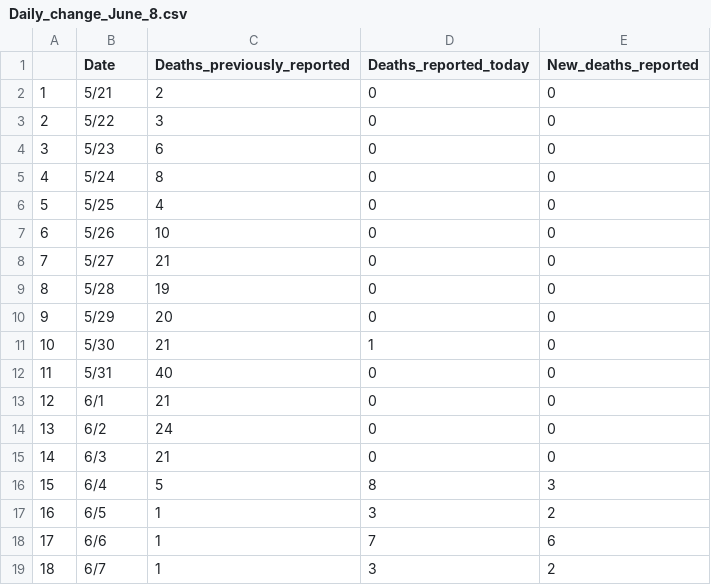
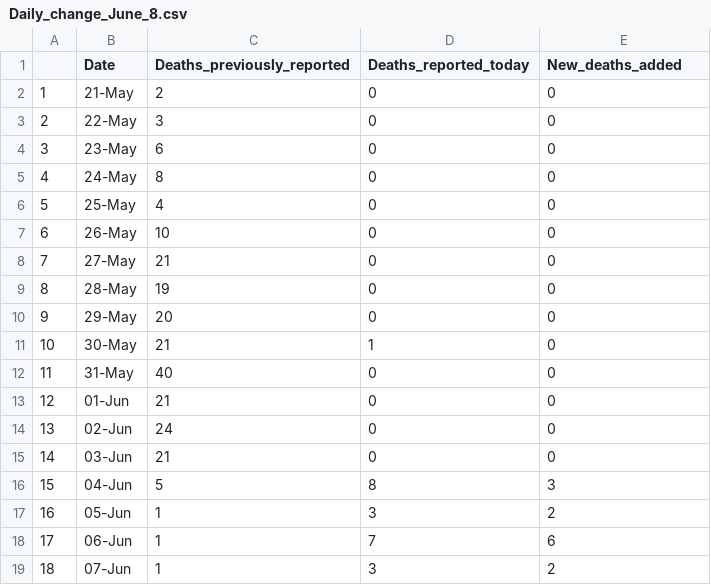
Before and after one commit to greghuang8/Taiwan_Covid_Dash, a CSV file: Daily_change_June_8.csv, drawn as a sheet.

Commit message:
Change field name for clarity

```diff
--- a/Daily_change_June_8.csv
+++ b/Daily_change_June_8.csv
@@ -1,19 +1,19 @@
-"","Date","Deaths_previously_reported","Deaths_reported_today","New_deaths_reported"
-"1","5/21",2,0,0
-"2","5/22",3,0,0
-"3","5/23",6,0,0
-"4","5/24",8,0,0
-"5","5/25",4,0,0
-"6","5/26",10,0,0
-"7","5/27",21,0,0
-"8","5/28",19,0,0
-"9","5/29",20,0,0
-"10","5/30",21,1,0
-"11","5/31",40,0,0
-"12","6/1",21,0,0
-"13","6/2",24,0,0
-"14","6/3",21,0,0
-"15","6/4",5,8,3
-"16","6/5",1,3,2
-"17","6/6",1,7,6
-"18","6/7",1,3,2
+,Date,Deaths_previously_reported,Deaths_reported_today,New_deaths_added
+1,21-May,2,0,0
+2,22-May,3,0,0
+3,23-May,6,0,0
+4,24-May,8,0,0
+5,25-May,4,0,0
+6,26-May,10,0,0
+7,27-May,21,0,0
+8,28-May,19,0,0
+9,29-May,20,0,0
+10,30-May,21,1,0
+11,31-May,40,0,0
+12,01-Jun,21,0,0
+13,02-Jun,24,0,0
+14,03-Jun,21,0,0
+15,04-Jun,5,8,3
+16,05-Jun,1,3,2
+17,06-Jun,1,7,6
+18,07-Jun,1,3,2
```
